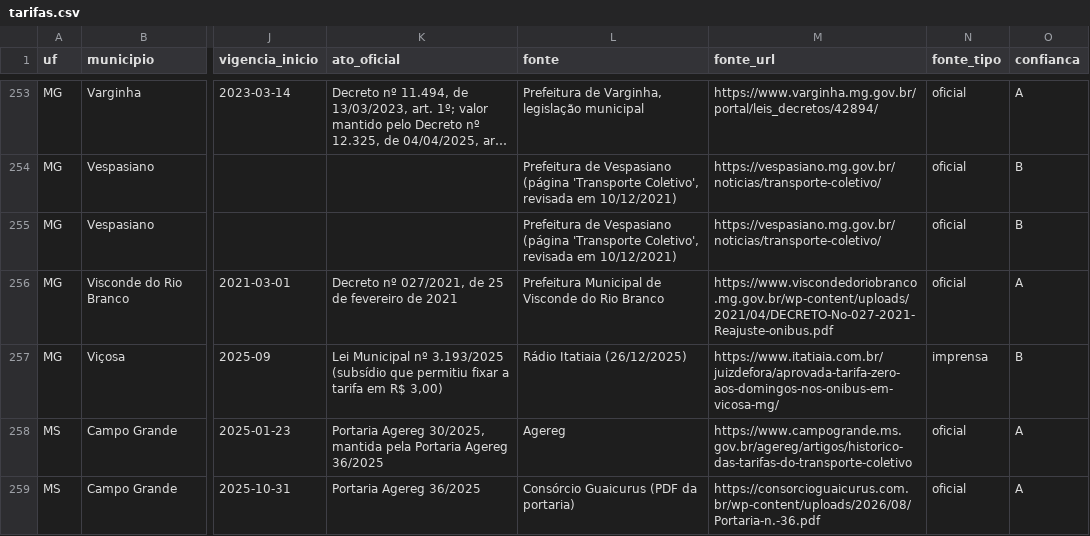
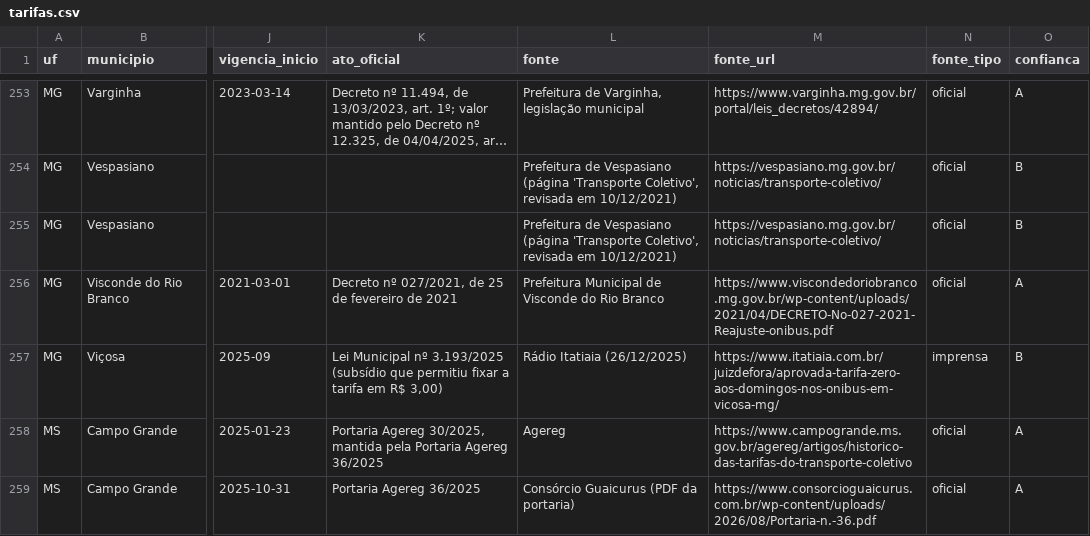
Before and after one commit to OtimizaPro/tarifas_integracoestarifarias_transportepublico_brasileiro, a CSV file: dados/tarifas.csv, drawn as a sheet; only a part is shown, gaps mark what is left out; long unchanged cells end in …; the diff covers the shown part only; the diff names each change by its address in the sheet, - before the commit and + after, or states it on an @@ line.

```diff
--- a/dados/tarifas.csv
+++ b/dados/tarifas.csv
-M259 (fonte_url): https://consorcioguaicurus.com.br/wp-content/uploads/2026/08/Portaria-n.-36.pdf
+M259 (fonte_url): https://www.consorcioguaicurus.com.br/wp-content/uploads/2026/08/Portaria-n.-36.pdf
```
Also changed, not shown: 2 added rows and 1 edited cell elsewhere in this file, dados/beneficios.csv, dados/integracoes.csv, 20 other files.
